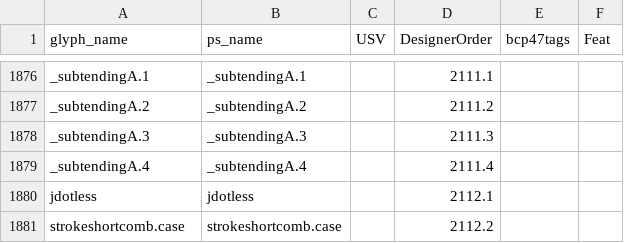
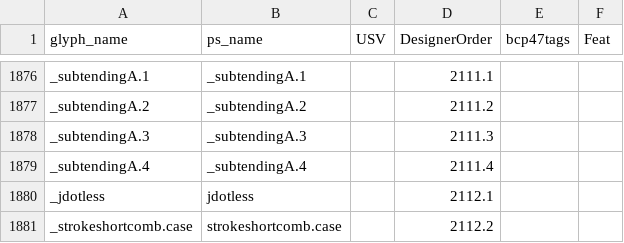
Before and after one commit to silnrsi/font-lateef, a CSV file: source/glyph_data.csv, drawn as a sheet; only a part is shown, gaps mark what is left out.

Commit message:
Added underscores to jdotless and strokeshortcomb.case.

```diff
--- a/source/glyph_data.csv
+++ b/source/glyph_data.csv
@@ -1879,3 +1879,3 @@ _subtendingA.3,_subtendingA.3,,2111.3,,
 _subtendingA.4,_subtendingA.4,,2111.4,,
-jdotless,jdotless,,2112.1,,
-strokeshortcomb.case,strokeshortcomb.case,,2112.2,,
+_jdotless,jdotless,,2112.1,,
+_strokeshortcomb.case,strokeshortcomb.case,,2112.2,,
```
Also changed, not shown: 24 other files.
